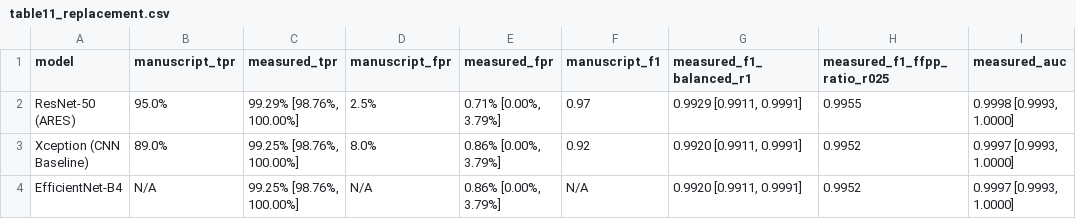
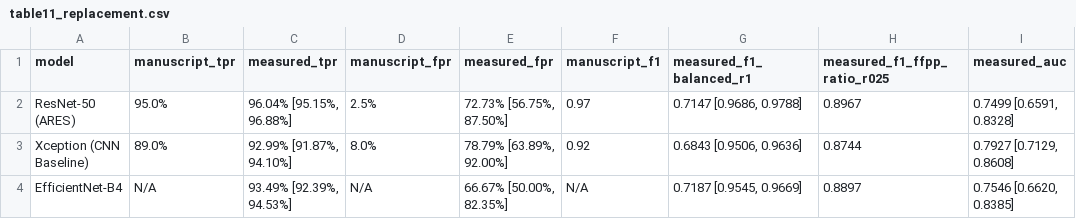
Before and after one commit to gurarpitzz/Ares-Cognitive-Computation, a CSV file: milestones/M07_vision_deepfake/tables/table11_replacement.csv, drawn as a sheet; only a part is shown; the diff names each change by its address in the sheet, - before the commit and + after, or states it on an @@ line.

```diff
--- a/milestones/M07_vision_deepfake/tables/table11_replacement.csv
+++ b/milestones/M07_vision_deepfake/tables/table11_replacement.csv
-C2 (measured_tpr): 99.29% [98.76%, 100.00%]
+C2 (measured_tpr): 96.04% [95.15%, 96.88%]
-E2 (measured_fpr): 0.71% [0.00%, 3.79%]
+E2 (measured_fpr): 72.73% [56.75%, 87.50%]
-G2 (measured_f1_balanced_r1): 0.9929 [0.9911, 0.9991]
+G2 (measured_f1_balanced_r1): 0.7147 [0.9686, 0.9788]
-H2 (measured_f1_ffpp_ratio_r025): 0.9955
+H2 (measured_f1_ffpp_ratio_r025): 0.8967
-I2 (measured_auc): 0.9998 [0.9993, 1.0000]
+I2 (measured_auc): 0.7499 [0.6591, 0.8328]
-C3 (measured_tpr): 99.25% [98.76%, 100.00%]
+C3 (measured_tpr): 92.99% [91.87%, 94.10%]
-E3 (measured_fpr): 0.86% [0.00%, 3.79%]
+E3 (measured_fpr): 78.79% [63.89%, 92.00%]
-G3 (measured_f1_balanced_r1): 0.9920 [0.9911, 0.9991]
+G3 (measured_f1_balanced_r1): 0.6843 [0.9506, 0.9636]
-H3 (measured_f1_ffpp_ratio_r025): 0.9952
+H3 (measured_f1_ffpp_ratio_r025): 0.8744
-I3 (measured_auc): 0.9997 [0.9993, 1.0000]
+I3 (measured_auc): 0.7927 [0.7129, 0.8608]
-C4 (measured_tpr): 99.25% [98.76%, 100.00%]
+C4 (measured_tpr): 93.49% [92.39%, 94.53%]
-E4 (measured_fpr): 0.86% [0.00%, 3.79%]
+E4 (measured_fpr): 66.67% [50.00%, 82.35%]
-G4 (measured_f1_balanced_r1): 0.9920 [0.9911, 0.9991]
+G4 (measured_f1_balanced_r1): 0.7187 [0.9545, 0.9669]
-H4 (measured_f1_ffpp_ratio_r025): 0.9952
+H4 (measured_f1_ffpp_ratio_r025): 0.8897
-I4 (measured_auc): 0.9997 [0.9993, 1.0000]
+I4 (measured_auc): 0.7546 [0.6620, 0.8385]
```
Also changed, not shown: milestones/M07_vision_deepfake/ledger_delta.csv, milestones/M07_vision_deepfake/tables/deepfake_main.csv, 25 other files.
